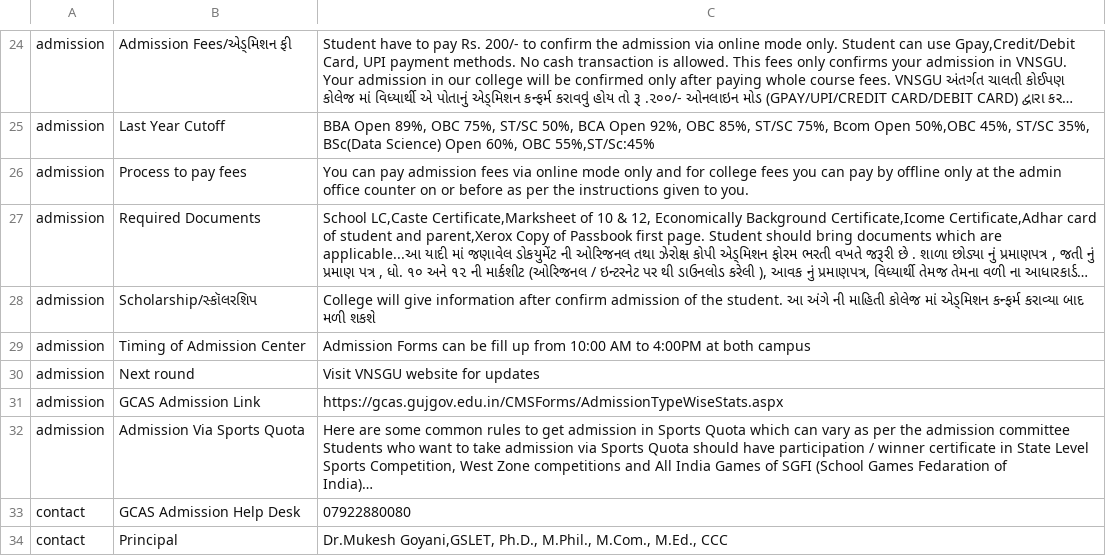
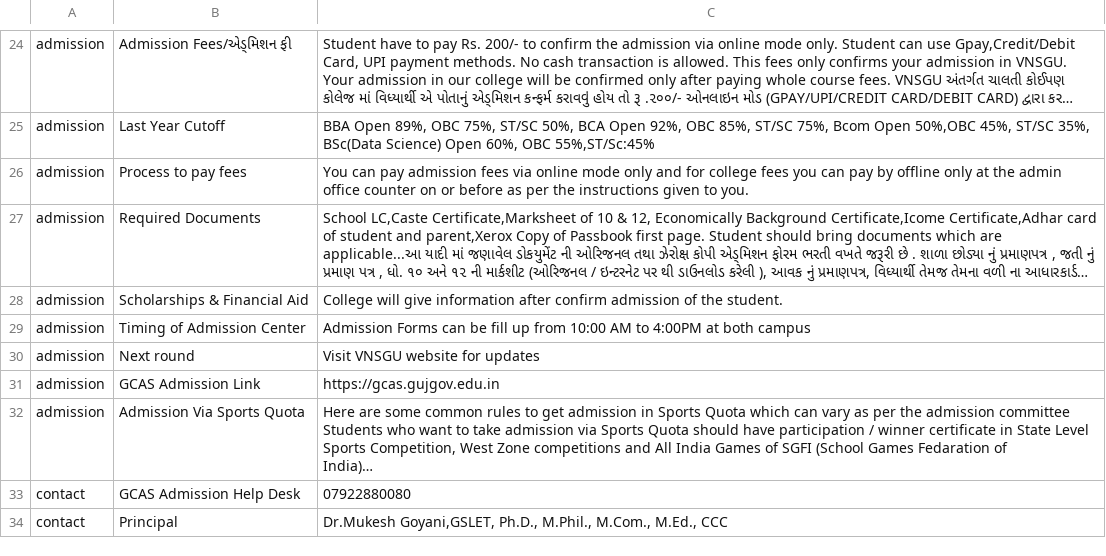
Before and after one commit to sbccas/amroli-ai-assist, a CSV file: allinone_cleaned1.csv, drawn as a sheet; only a part is shown, gaps mark what is left out; long unchanged cells end in …; the diff names each change by its address in the sheet, - before the commit and + after, or states it on an @@ line.

```diff
--- a/allinone_cleaned1.csv
+++ b/allinone_cleaned1.csv
-B28: Scholarship/સ્કૉલરશિપ
+B28: Scholarships & Financial Aid
-C28: …the student. આ અંગે ની માહિતી કોલેજ માં એડ્મિશન કન્ફર્મ કરાવ્યા બાદ મળી શકશે
+C28: …the student.
-C31: https://gcas.gujgov.edu.in/CMSForms/AdmissionTypeWiseStats.aspx
+C31: https://gcas.gujgov.edu.in
```
Also changed, not shown: 3 other files.
